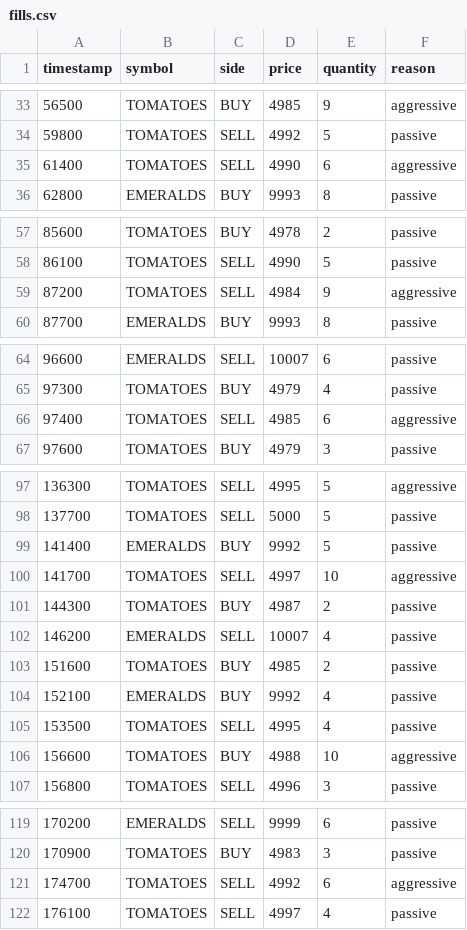
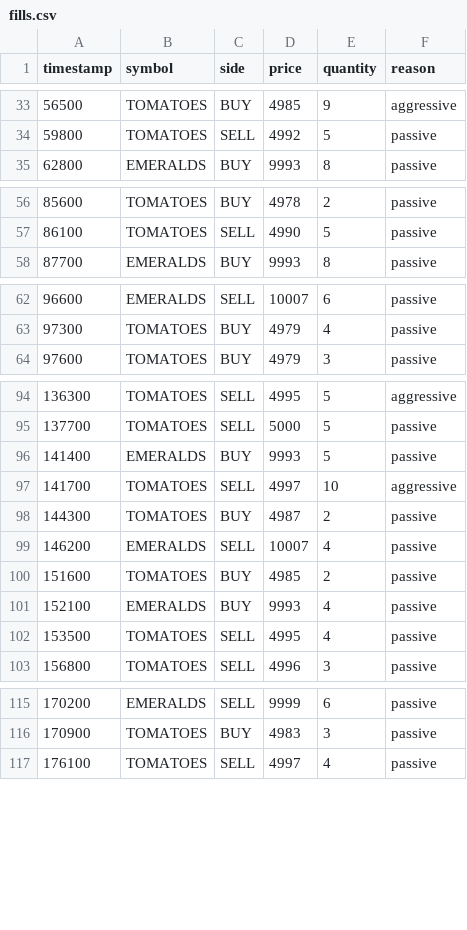
Before and after one commit to YihsuanKuo/IMC_GoTritons, a CSV file: output_day_minus_1/fills.csv, drawn as a sheet; only a part is shown, gaps mark what is left out.

```diff
--- a/output_day_minus_1/fills.csv
+++ b/output_day_minus_1/fills.csv
@@ -34,3 +34,2 @@ timestamp,symbol,side,price,quantity,reason
 59800,TOMATOES,SELL,4992,5,passive
-61400,TOMATOES,SELL,4990,6,aggressive
 62800,EMERALDS,BUY,9993,8,passive
@@ -58,3 +57,2 @@ timestamp,symbol,side,price,quantity,reason
 86100,TOMATOES,SELL,4990,5,passive
-87200,TOMATOES,SELL,4984,9,aggressive
 87700,EMERALDS,BUY,9993,8,passive
@@ -65,3 +63,2 @@ timestamp,symbol,side,price,quantity,reason
 97300,TOMATOES,BUY,4979,4,passive
-97400,TOMATOES,SELL,4985,6,aggressive
 97600,TOMATOES,BUY,4979,3,passive
@@ -98,3 +95,3 @@ timestamp,symbol,side,price,quantity,reason
 137700,TOMATOES,SELL,5000,5,passive
-141400,EMERALDS,BUY,9992,5,passive
+141400,EMERALDS,BUY,9993,5,passive
 141700,TOMATOES,SELL,4997,10,aggressive
@@ -103,5 +100,4 @@ timestamp,symbol,side,price,quantity,reason
 151600,TOMATOES,BUY,4985,2,passive
-152100,EMERALDS,BUY,9992,4,passive
+152100,EMERALDS,BUY,9993,4,passive
 153500,TOMATOES,SELL,4995,4,passive
-156600,TOMATOES,BUY,4988,10,aggressive
 156800,TOMATOES,SELL,4996,3,passive
@@ -120,3 +116,2 @@ timestamp,symbol,side,price,quantity,reason
 170900,TOMATOES,BUY,4983,3,passive
-174700,TOMATOES,SELL,4992,6,aggressive
 176100,TOMATOES,SELL,4997,4,passive
```
Also changed, not shown: output_day_minus_1/equity_curve.csv, 5 other files.
